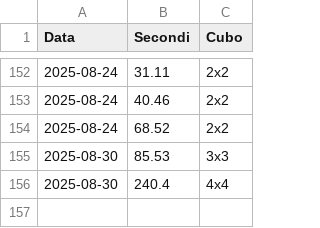
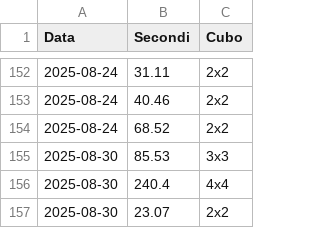
Before and after one commit to gl-alaimo/Timer_cubo_di_Rubik, a CSV file: database.csv, drawn as a sheet; only a part is shown, gaps mark what is left out; the diff names each change by its address in the sheet, - before the commit and + after, or states it on an @@ line.

```diff
--- a/database.csv
+++ b/database.csv
+row 157: 2025-08-30 | 23.07 | 2x2
```
Also changed, not shown: 1 other file.
